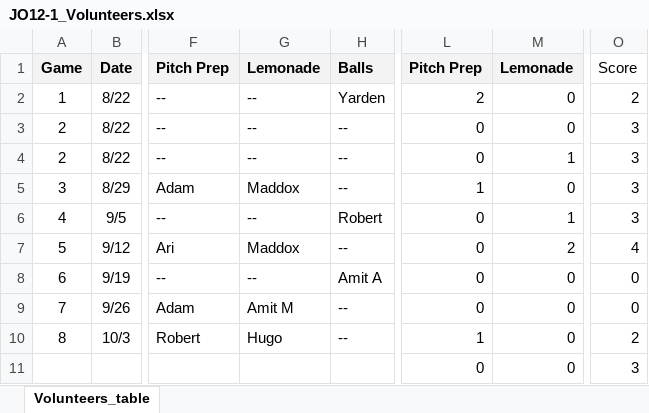
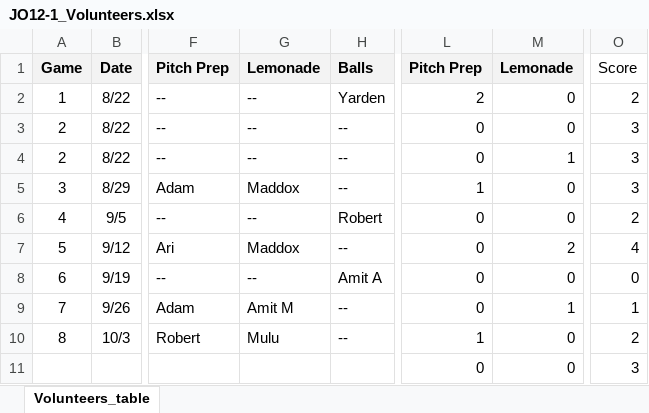
Before and after one commit to sifo-12/rkavic, an Excel workbook: JO12-1/JO12-1_Volunteers.xlsx, sheet Volunteers_table, drawn as a sheet; only a part is shown, gaps mark what is left out; values as stored, in another font and other column widths than the file's, no borders; charts and pictures not drawn; the diff names each change by its address in the sheet, - before the commit and + after, or states it on an @@ line.

Commit message:
Add files via upload

```diff
--- a/JO12-1/JO12-1_Volunteers.xlsx (sheet Volunteers_table)
+++ b/JO12-1/JO12-1_Volunteers.xlsx (sheet Volunteers_table)
-M6: 1
+M6: 0
-O6: 3
+O6: 2
-M9: 0
+M9: 1
-O9: 0
+O9: 1
-G10: Hugo
+G10: Mulu
```
Also changed, not shown: charts or pictures.
